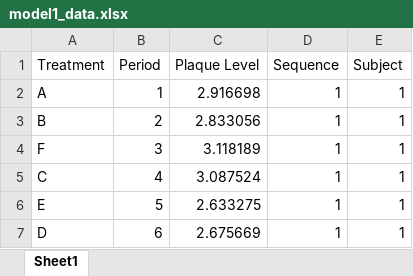
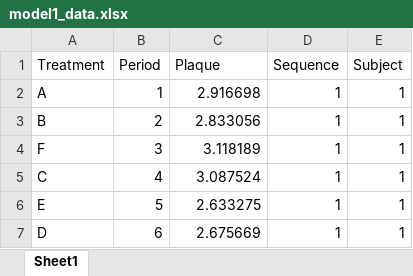
Before and after one commit to jack-margeson/crossover.r, an Excel workbook: model1_data.xlsx, sheet Sheet1, drawn as a sheet; only a part is shown; values as stored, in another font and other column widths than the file's, no borders; charts and pictures not drawn; the diff names each change by its address in the sheet, - before the commit and + after, or states it on an @@ line.

Commit message:
Data column name change

```diff
--- a/model1_data.xlsx (sheet Sheet1)
+++ b/model1_data.xlsx (sheet Sheet1)
-C1: Plaque Level
+C1: Plaque
```
Also changed, not shown: charts or pictures, model2_data.xlsx, 1 other file.
